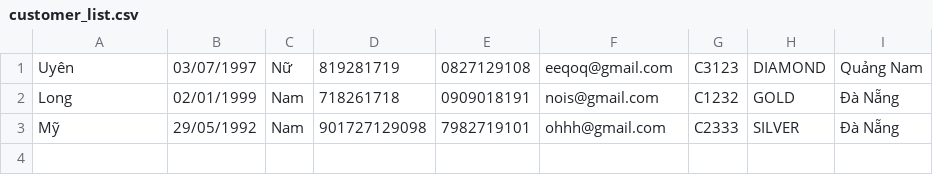
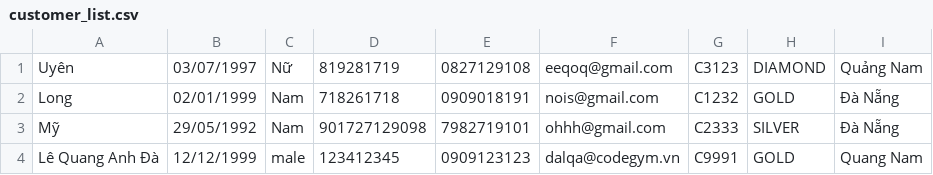
Before and after one commit to phanan1608/C1221G1_PhanAn_Module2, a CSV file: out/production/module2/case_study/data/customer_list.csv, drawn as a sheet.

```diff
--- a/out/production/module2/case_study/data/customer_list.csv
+++ b/out/production/module2/case_study/data/customer_list.csv
@@ -3 +3,2 @@ Long,02/01/1999,Nam,718261718,0909018191,nois@gmail.com,C1232,GOLD,Đà Nẵng
 Mỹ,29/05/1992,Nam,901727129098,7982719101,ohhh@gmail.com,C2333,SILVER,Đà Nẵng
+Lê Quang Anh Đà,12/12/1999,male,123412345,0909123123,dalqa@codegym.vn,C9991,GOLD,Quang Nam
```
Also changed, not shown: out/production/module2/case_study/data/employee_list.csv, src/case_study/data/customer_list.csv, 43 other files.
